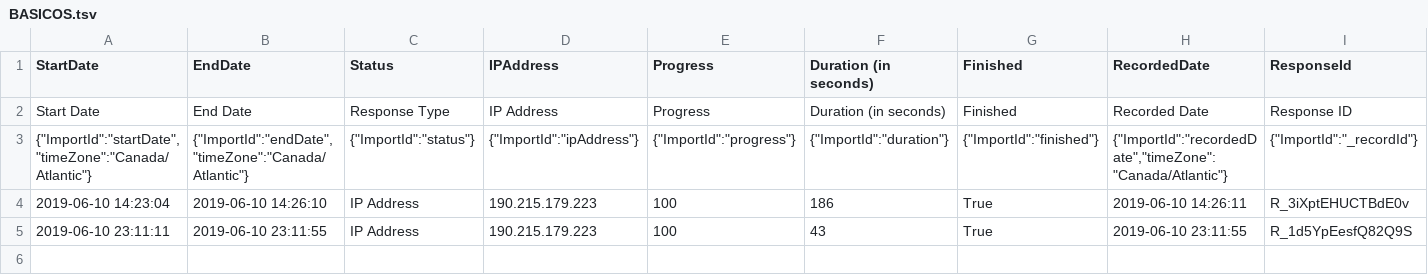
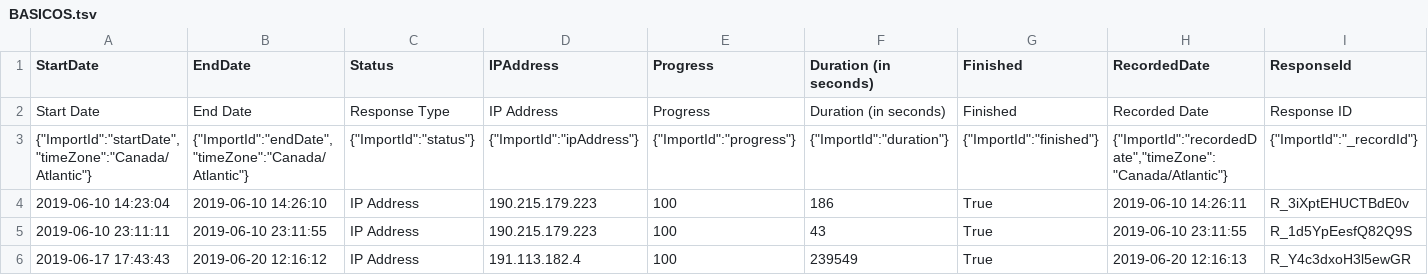
Before and after one commit to ebravofm/senda_website, a TSV file: static/data/responses/BASICOS.tsv, drawn as a sheet; only a part is shown; rows hold the shown columns only; the diff names each change by its address in the sheet, - before the commit and + after, or states it on an @@ line.

```diff
--- a/static/data/responses/BASICOS.tsv
+++ b/static/data/responses/BASICOS.tsv
+row 6: 2019-06-17 17:43:43 | 2019-06-20 12:16:12 | IP Address | 191.113.182.4 | 100 | 239549 | True | 2019-06-20 12:16:13 | R_Y4c3dxoH3l5ewGR
```
Also changed, not shown: static/data/responses/INFRAESTRUCTURA.tsv, static/data/responses/MOBILIARIO-VAIS.tsv, 6 other files.
